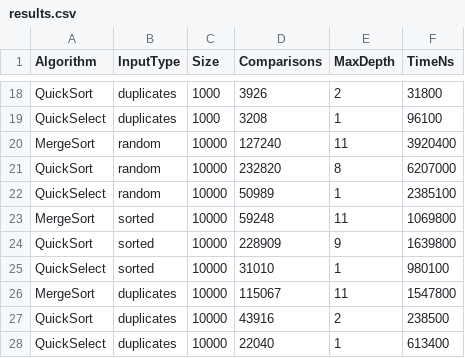
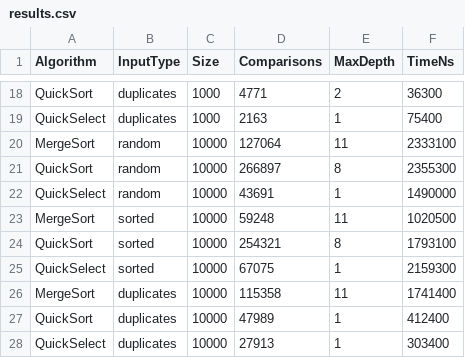
Before and after one commit to bakdauletbegaliev/sorts1, a CSV file: results.csv, drawn as a sheet; only a part is shown, gaps mark what is left out; the diff covers the shown part only; the diff names each change by its address in the sheet, - before the commit and + after, or states it on an @@ line.

```diff
--- a/results.csv
+++ b/results.csv
-D18 (Comparisons): 3926
+D18 (Comparisons): 4771
-F18 (TimeNs): 31800
+F18 (TimeNs): 36300
-D19 (Comparisons): 3208
+D19 (Comparisons): 2163
-F19 (TimeNs): 96100
+F19 (TimeNs): 75400
-D20 (Comparisons): 127240
+D20 (Comparisons): 127064
-F20 (TimeNs): 3920400
+F20 (TimeNs): 2333100
-D21 (Comparisons): 232820
+D21 (Comparisons): 266897
-F21 (TimeNs): 6207000
+F21 (TimeNs): 2355300
-D22 (Comparisons): 50989
+D22 (Comparisons): 43691
-F22 (TimeNs): 2385100
+F22 (TimeNs): 1490000
-F23 (TimeNs): 1069800
+F23 (TimeNs): 1020500
-D24 (Comparisons): 228909
+D24 (Comparisons): 254321
-E24 (MaxDepth): 9
+E24 (MaxDepth): 8
-F24 (TimeNs): 1639800
+F24 (TimeNs): 1793100
-D25 (Comparisons): 31010
+D25 (Comparisons): 67075
-F25 (TimeNs): 980100
+F25 (TimeNs): 2159300
-D26 (Comparisons): 115067
+D26 (Comparisons): 115358
-F26 (TimeNs): 1547800
+F26 (TimeNs): 1741400
-D27 (Comparisons): 43916
+D27 (Comparisons): 47989
-E27 (MaxDepth): 2
+E27 (MaxDepth): 1
-F27 (TimeNs): 238500
+F27 (TimeNs): 412400
-D28 (Comparisons): 22040
+D28 (Comparisons): 27913
-F28 (TimeNs): 613400
+F28 (TimeNs): 303400
```
Also changed, not shown: 32 edited cells elsewhere in this file, 1 other file.
